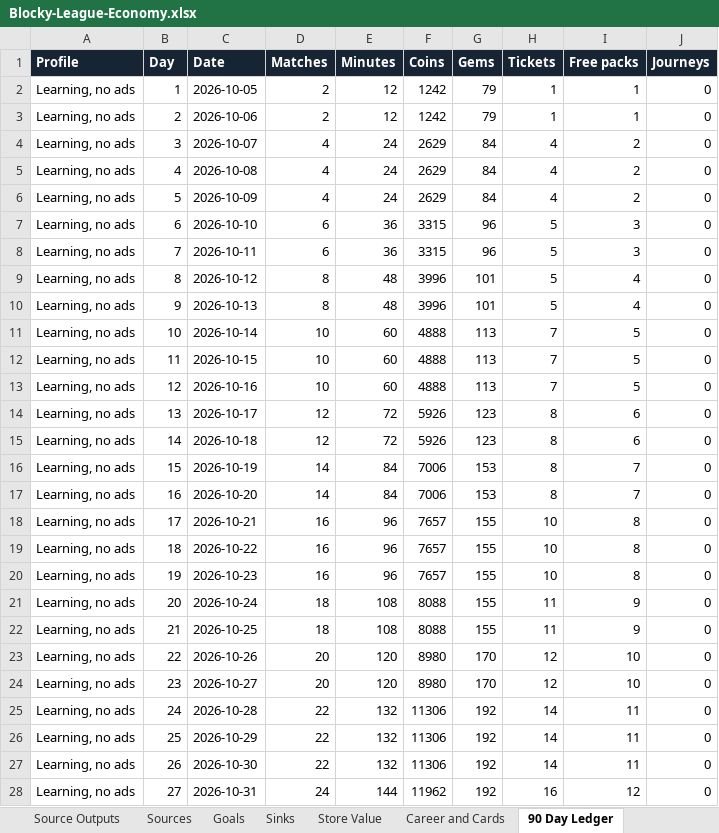
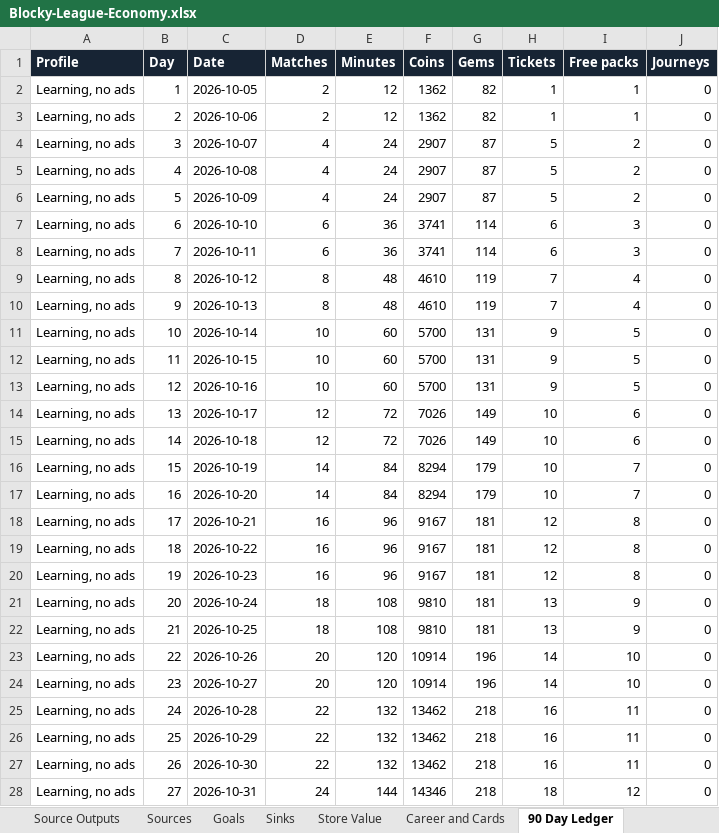
Before and after one commit to iSharaf6/blocky-league, an Excel workbook: docs/economy/Blocky-League-Economy.xlsx, sheet 90 Day Ledger, drawn as a sheet; only a part is shown; values as stored, in another font and other column widths than the file's, no borders; the diff covers the shown part only; the diff names each change by its address in the sheet, - before the commit and + after, or states it on an @@ line.

```diff
--- a/docs/economy/Blocky-League-Economy.xlsx (sheet 90 Day Ledger)
+++ b/docs/economy/Blocky-League-Economy.xlsx (sheet 90 Day Ledger)
-F2:F3 (Coins): 1242
+F2:F3 (Coins): 1362
-G2:G3 (Gems): 79
+G2:G3 (Gems): 82
-F4:F6 (Coins): 2629
+F4:F6 (Coins): 2907
-G4:G6 (Gems): 84
+G4:G6 (Gems): 87
-H4:H6 (Tickets): 4
+H4:H6 (Tickets): 5
-F7:F8 (Coins): 3315
+F7:F8 (Coins): 3741
-G7:G8 (Gems): 96
+G7:G8 (Gems): 114
-H7:H8 (Tickets): 5
+H7:H8 (Tickets): 6
-F9:F10 (Coins): 3996
+F9:F10 (Coins): 4610
-G9:G10 (Gems): 101
+G9:G10 (Gems): 119
-H9:H10 (Tickets): 5
+H9:H10 (Tickets): 7
-F11:F13 (Coins): 4888
+F11:F13 (Coins): 5700
-G11:G13 (Gems): 113
+G11:G13 (Gems): 131
-H11:H13 (Tickets): 7
+H11:H13 (Tickets): 9
-F14:F15 (Coins): 5926
+F14:F15 (Coins): 7026
-G14:G15 (Gems): 123
+G14:G15 (Gems): 149
-H14:H17 (Tickets): 8
+H14:H17 (Tickets): 10
-F16:F17 (Coins): 7006
+F16:F17 (Coins): 8294
-G16:G17 (Gems): 153
+G16:G17 (Gems): 179
-F18:F20 (Coins): 7657
+F18:F20 (Coins): 9167
-G18:G22 (Gems): 155
+G18:G22 (Gems): 181
-H18:H20 (Tickets): 10
+H18:H20 (Tickets): 12
-F21:F22 (Coins): 8088
+F21:F22 (Coins): 9810
-H21:H22 (Tickets): 11
+H21:H22 (Tickets): 13
-F23:F24 (Coins): 8980
+F23:F24 (Coins): 10914
-G23:G24 (Gems): 170
+G23:G24 (Gems): 196
-H23:H24 (Tickets): 12
+H23:H24 (Tickets): 14
-F25:F27 (Coins): 11306
+F25:F27 (Coins): 13462
-G25:G28 (Gems): 192
+G25:G28 (Gems): 218
-H25:H27 (Tickets): 14
+H25:H27 (Tickets): 16
-F28 (Coins): 11962
+F28 (Coins): 14346
-H28 (Tickets): 16
+H28 (Tickets): 18
```
Also changed, not shown: 1264 edited cells elsewhere in this sheet, sheet Sources, sheet Goals, sheet Source Outputs, sheet Start Here, sheet Checks and Limits, other sheet tabs, charts or pictures, 44 other files.
